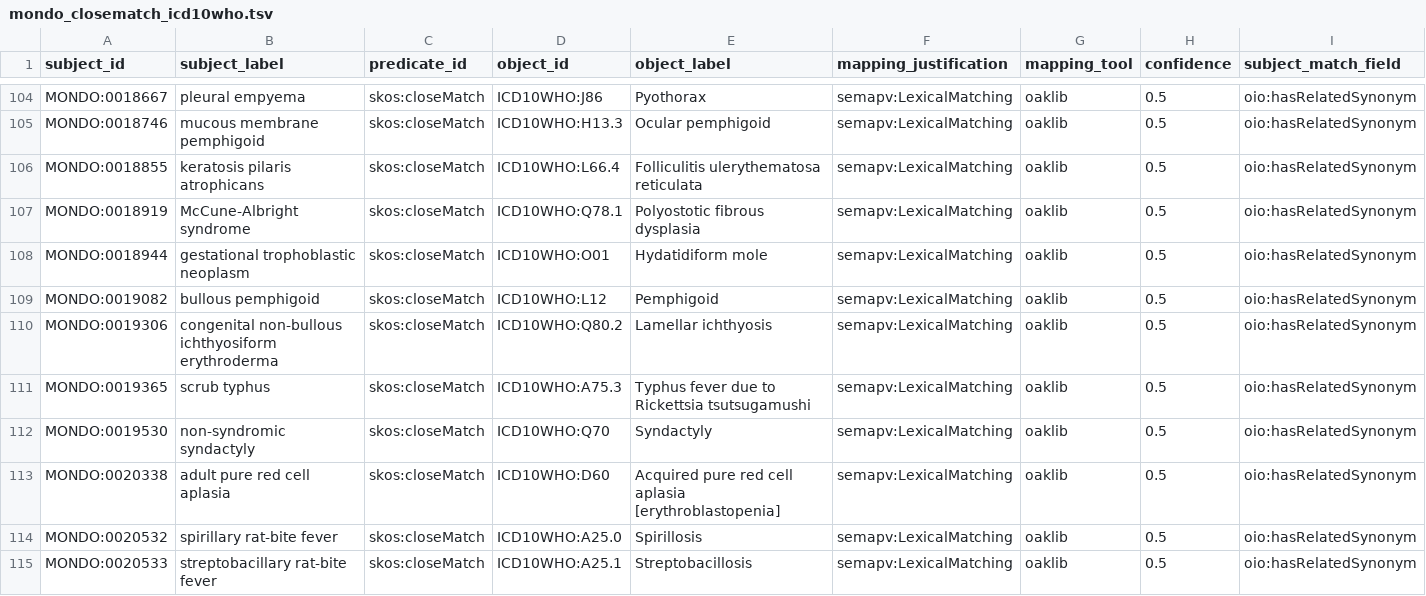
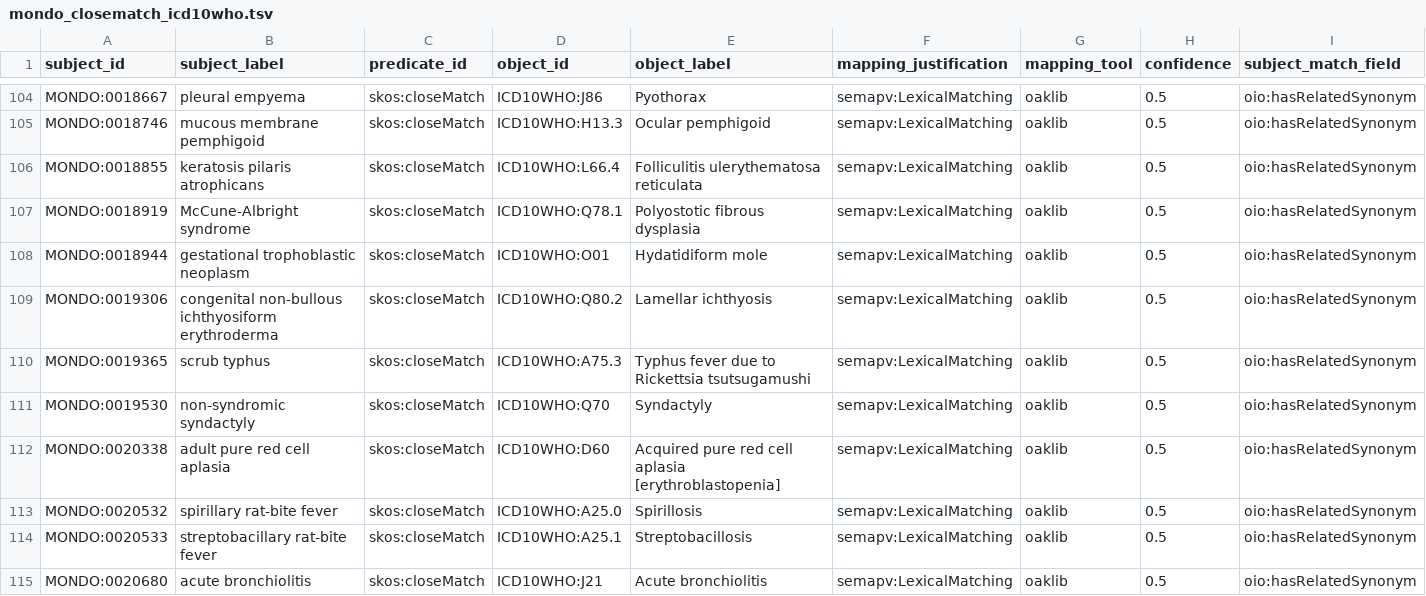
Before and after one commit to monarch-initiative/mondo-ingest, a TSV file: src/ontology/lexmatch/split-mapping-set/mondo_closematch_icd10who.tsv, drawn as a sheet; only a part is shown, gaps mark what is left out; the shorter side is filled out with more unchanged rows; rows hold the shown columns only; the diff names each change by its address in the sheet, - before the commit and + after, or states it on an @@ line.

```diff
--- a/src/ontology/lexmatch/split-mapping-set/mondo_closematch_icd10who.tsv
+++ b/src/ontology/lexmatch/split-mapping-set/mondo_closematch_icd10who.tsv
-row 109: MONDO:0019082 | bullous pemphigoid | skos:closeMatch | ICD10WHO:L12 | Pemphigoid | semapv:LexicalMatching | oaklib | 0.5 | oio:hasRelatedSynonym
```
Also changed, not shown: src/ontology/lexmatch/split-mapping-set/mondo_closematch_ncit.tsv, src/ontology/lexmatch/split-mapping-set/mondo_exactmatch_doid.tsv, 6 other files.
